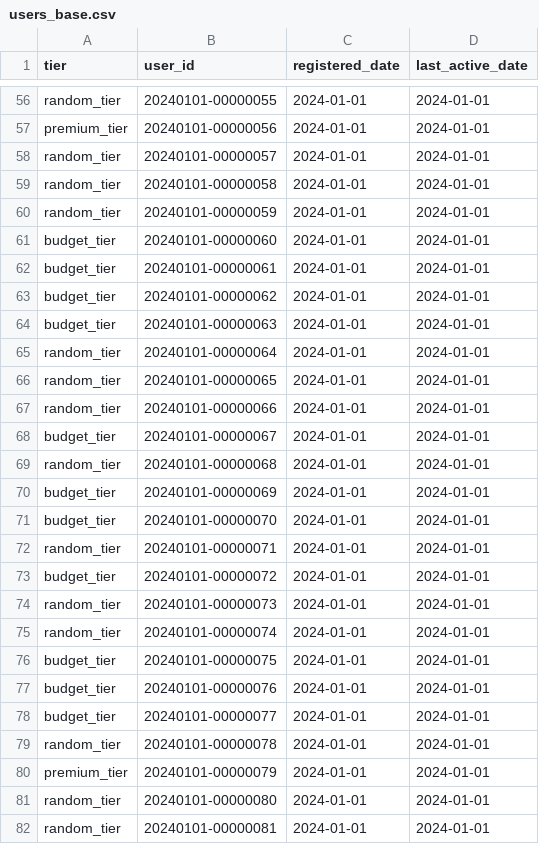
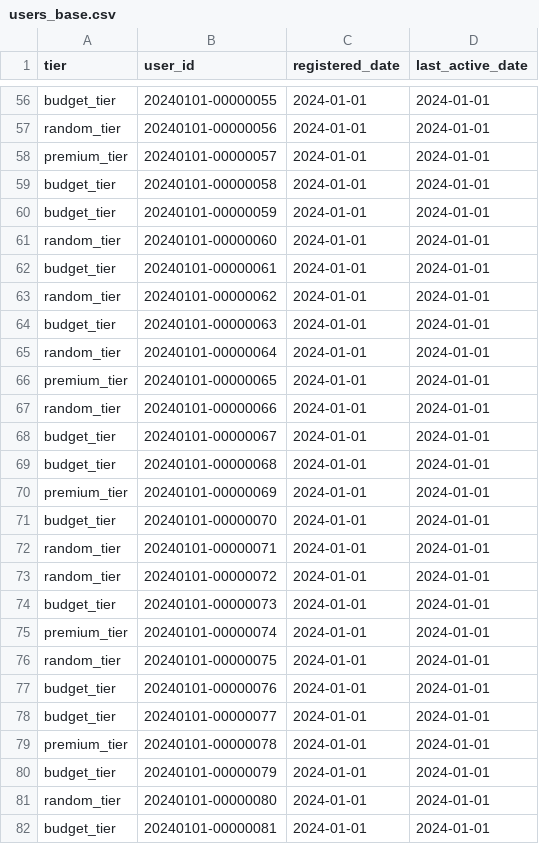
Before and after one commit to ibrasyad/creanu-labs, a CSV file: output/users_base.csv, drawn as a sheet; only a part is shown, gaps mark what is left out; the diff covers the shown part only; the diff names each change by its address in the sheet, - before the commit and + after, or states it on an @@ line.

Commit message:
tweak the config again. and change the hour randomize to normal

```diff
--- a/output/users_base.csv
+++ b/output/users_base.csv
-A56 (tier): random_tier
+A56 (tier): budget_tier
-A57 (tier): premium_tier
+A57 (tier): random_tier
-A58 (tier): random_tier
+A58 (tier): premium_tier
-A59:A60 (tier): random_tier
+A59:A60 (tier): budget_tier
-A61 (tier): budget_tier
+A61 (tier): random_tier
-A63 (tier): budget_tier
+A63 (tier): random_tier
-A66 (tier): random_tier
+A66 (tier): premium_tier
-A69 (tier): random_tier
+A69 (tier): budget_tier
-A70 (tier): budget_tier
+A70 (tier): premium_tier
-A73 (tier): budget_tier
+A73 (tier): random_tier
-A74 (tier): random_tier
+A74 (tier): budget_tier
-A75 (tier): random_tier
+A75 (tier): premium_tier
-A76 (tier): budget_tier
+A76 (tier): random_tier
-A79 (tier): random_tier
+A79 (tier): premium_tier
-A80 (tier): premium_tier
+A80 (tier): budget_tier
-A82 (tier): random_tier
+A82 (tier): budget_tier
```
Also changed, not shown: 51 edited cells elsewhere in this file, 10 other files.
